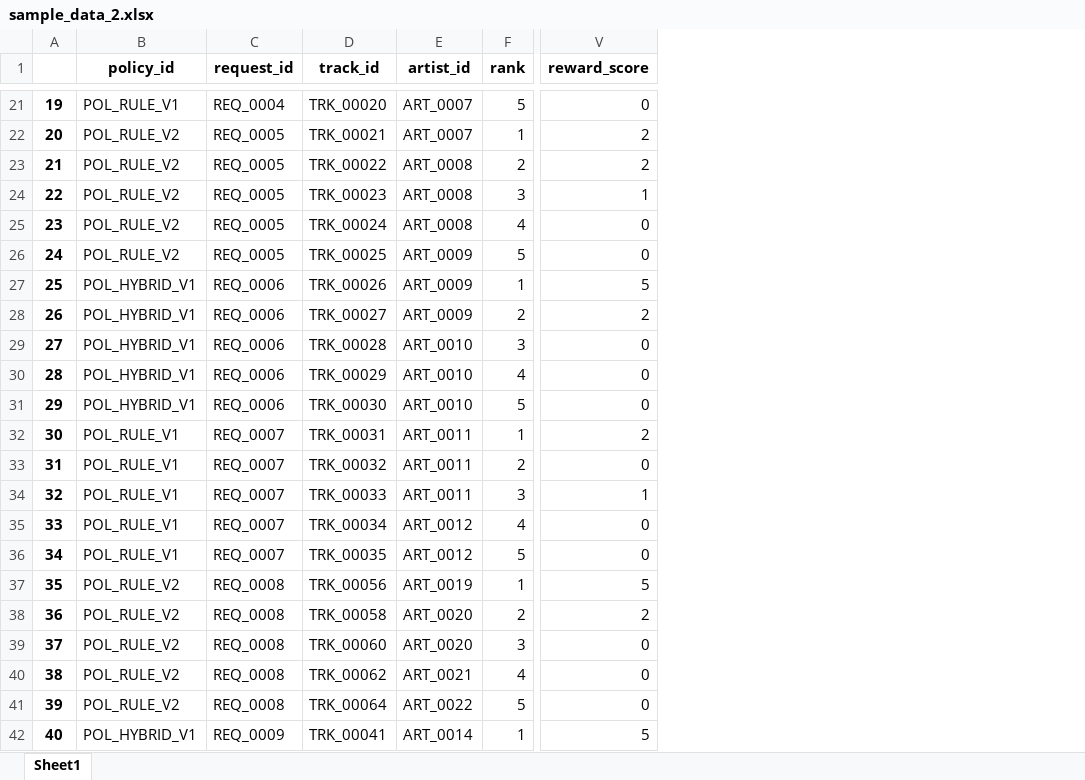
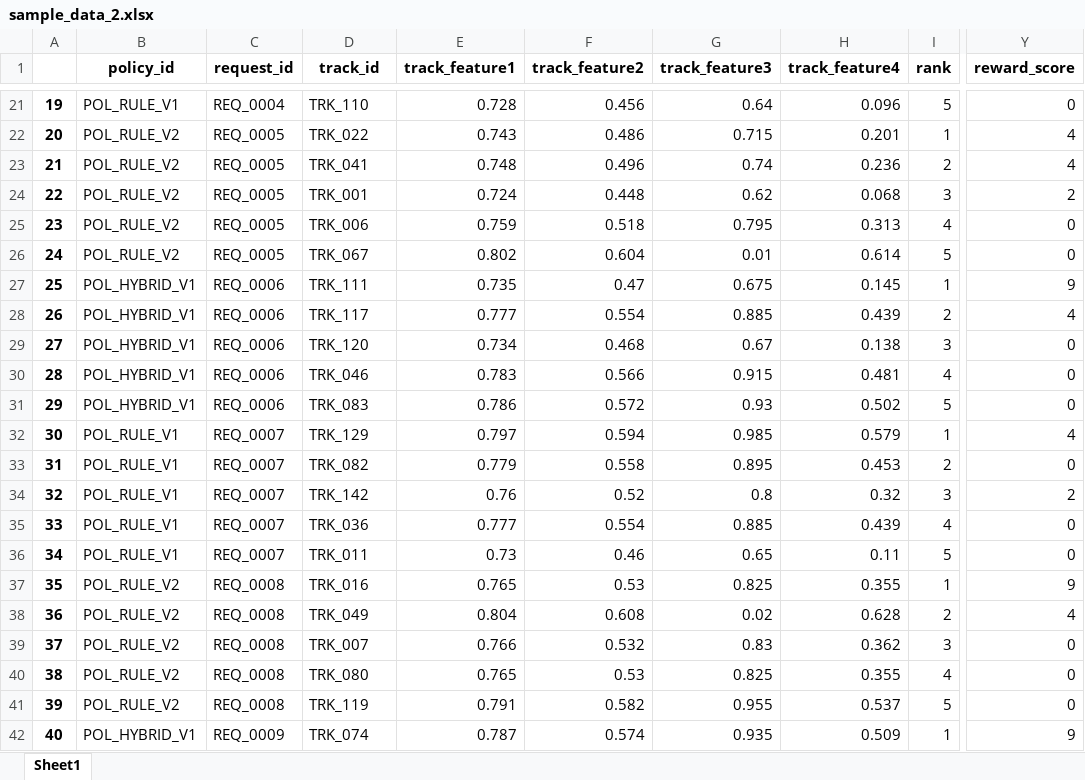
Before and after one commit to kyungheee/spt-be, an Excel workbook: sample/data/sample_data_2.xlsx, sheet Sheet1, drawn as a sheet; only a part is shown, gaps mark what is left out; values as stored, in another font and other column widths than the file's, no borders; removed rows and columns are numbered as before the commit, all else as after; the diff covers the shown part only; the diff names each change by its address in the sheet, - before the commit and + after, or states it on an @@ line.

Commit message:
add track_features to X

```diff
--- a/sample/data/sample_data_2.xlsx (sheet Sheet1)
+++ b/sample/data/sample_data_2.xlsx (sheet Sheet1)
-column E (artist_id), rows 21-42: ART_0007 | ART_0007 | ART_0008 | ART_0008 | ART_0008 | ART_0009 | ART_0009 | ART_0009 | ART_0010 | ART_0010 | ART_0010 | ART_0011 | ART_0011 | ART_0011 | ART_0012 | ART_0012 | ART_0019 | ART_0020 | ART_0020 | ART_0021 | ART_0022 | ART_0014
+column E (track_feature1), rows 21-42: 0.728 | 0.743 | 0.748 | 0.724 | 0.759 | 0.802 | 0.735 | 0.777 | 0.734 | 0.783 | 0.786 | 0.797 | 0.779 | 0.76 | 0.777 | 0.73 | 0.765 | 0.804 | 0.766 | 0.765 | 0.791 | 0.787
+column F (track_feature2), rows 21-42: 0.456 | 0.486 | 0.496 | 0.448 | 0.518 | 0.604 | 0.47 | 0.554 | 0.468 | 0.566 | 0.572 | 0.594 | 0.558 | 0.52 | 0.554 | 0.46 | 0.53 | 0.608 | 0.532 | 0.53 | 0.582 | 0.574
+column G (track_feature3), rows 21-42: 0.64 | 0.715 | 0.74 | 0.62 | 0.795 | 0.01 | 0.675 | 0.885 | 0.67 | 0.915 | 0.93 | 0.985 | 0.895 | 0.8 | 0.885 | 0.65 | 0.825 | 0.02 | 0.83 | 0.825 | 0.955 | 0.935
+column H (track_feature4), rows 21-42: 0.096 | 0.201 | 0.236 | 0.068 | 0.313 | 0.614 | 0.145 | 0.439 | 0.138 | 0.481 | 0.502 | 0.579 | 0.453 | 0.32 | 0.439 | 0.11 | 0.355 | 0.628 | 0.362 | 0.355 | 0.537 | 0.509
-D21 (track_id): TRK_00020
+D21 (track_id): TRK_110
-D22 (track_id): TRK_00021
+D22 (track_id): TRK_022
-Y22:Y23 (reward_score): 2
+Y22:Y23 (reward_score): 4
-D23 (track_id): TRK_00022
+D23 (track_id): TRK_041
-D24 (track_id): TRK_00023
+D24 (track_id): TRK_001
-Y24 (reward_score): 1
+Y24 (reward_score): 2
-D25 (track_id): TRK_00024
+D25 (track_id): TRK_006
-D26 (track_id): TRK_00025
+D26 (track_id): TRK_067
-D27 (track_id): TRK_00026
+D27 (track_id): TRK_111
-Y27 (reward_score): 5
+Y27 (reward_score): 9
-D28 (track_id): TRK_00027
+D28 (track_id): TRK_117
-Y28 (reward_score): 2
+Y28 (reward_score): 4
-D29 (track_id): TRK_00028
+D29 (track_id): TRK_120
-D30 (track_id): TRK_00029
+D30 (track_id): TRK_046
-D31 (track_id): TRK_00030
+D31 (track_id): TRK_083
-D32 (track_id): TRK_00031
+D32 (track_id): TRK_129
-Y32 (reward_score): 2
+Y32 (reward_score): 4
-D33 (track_id): TRK_00032
+D33 (track_id): TRK_082
-D34 (track_id): TRK_00033
+D34 (track_id): TRK_142
-Y34 (reward_score): 1
+Y34 (reward_score): 2
-D35 (track_id): TRK_00034
+D35 (track_id): TRK_036
-D36 (track_id): TRK_00035
+D36 (track_id): TRK_011
-D37 (track_id): TRK_00056
+D37 (track_id): TRK_016
-Y37 (reward_score): 5
+Y37 (reward_score): 9
-D38 (track_id): TRK_00058
+D38 (track_id): TRK_049
-Y38 (reward_score): 2
+Y38 (reward_score): 4
-D39 (track_id): TRK_00060
+D39 (track_id): TRK_007
-D40 (track_id): TRK_00062
+D40 (track_id): TRK_080
-D41 (track_id): TRK_00064
+D41 (track_id): TRK_119
-D42 (track_id): TRK_00041
+D42 (track_id): TRK_074
-Y42 (reward_score): 5
+Y42 (reward_score): 9
```
Also changed, not shown: 339 edited cells elsewhere in this sheet, 1 other file.
